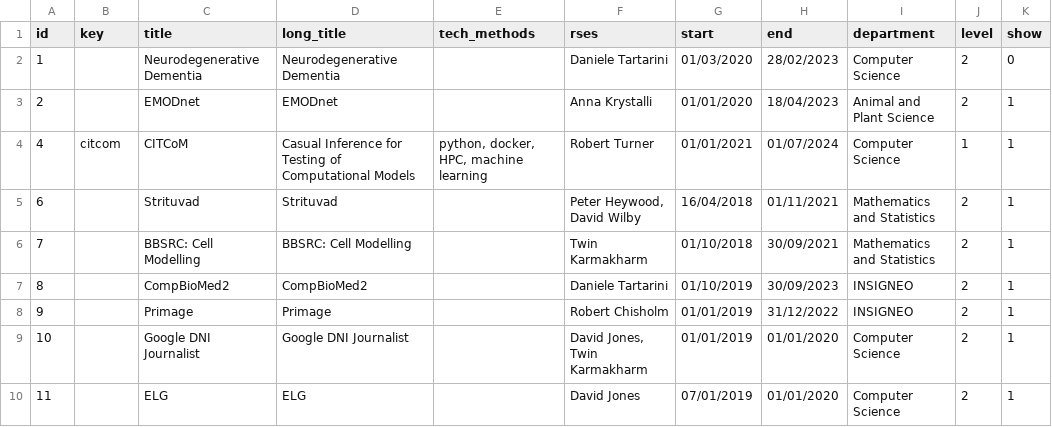
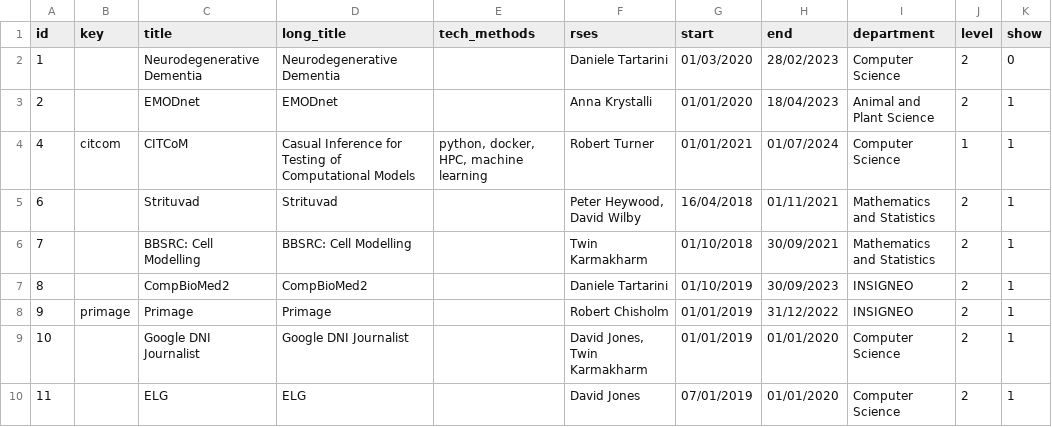
Before and after one commit to RSE-Sheffield/RSE-Sheffield.github.io, a CSV file: _data/projects.csv, drawn as a sheet; only a part is shown.

Commit message:
Primage project draft.

```diff
--- a/_data/projects.csv
+++ b/_data/projects.csv
@@ -7,3 +7,3 @@ id,key,title,long_title,tech_methods,rses,start,end,department,level,show
 8,,CompBioMed2,CompBioMed2,,Daniele Tartarini,01/10/2019,30/09/2023,INSIGNEO,2,1
-9,,Primage,Primage,,Robert Chisholm,01/01/2019,31/12/2022,INSIGNEO,2,1
+9,primage,Primage,Primage,,Robert Chisholm,01/01/2019,31/12/2022,INSIGNEO,2,1
 10,,Google DNI Journalist,Google DNI Journalist,,"David Jones, Twin Karmakharm",01/01/2019,01/01/2020,Computer Science,2,1
```
Also changed, not shown: 1 other file.
